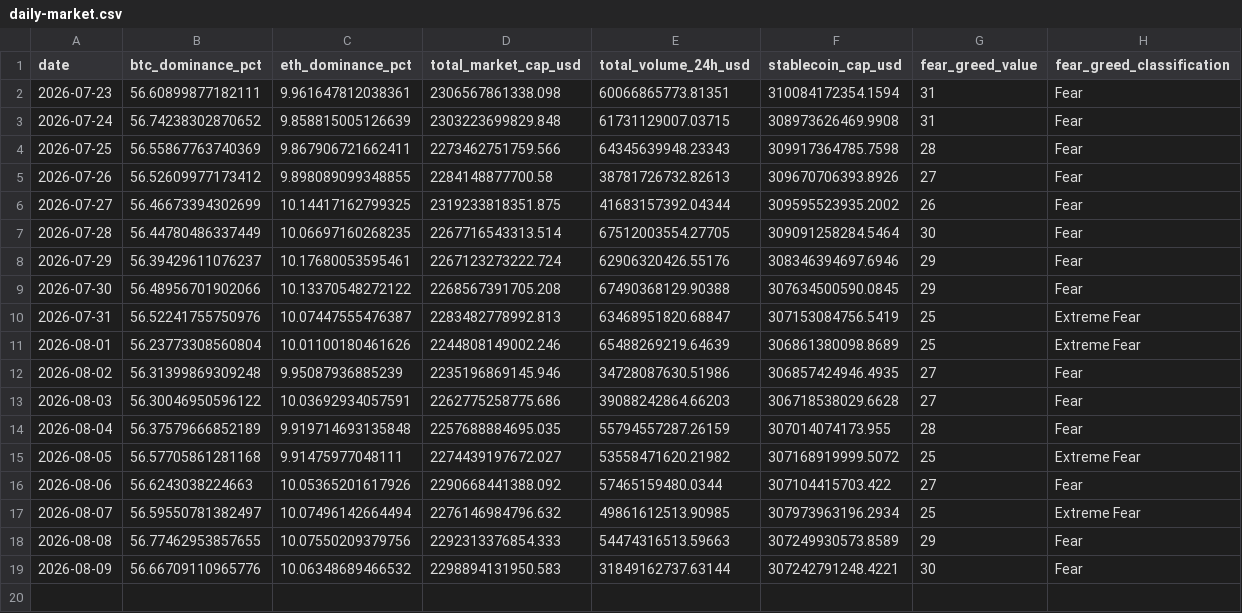
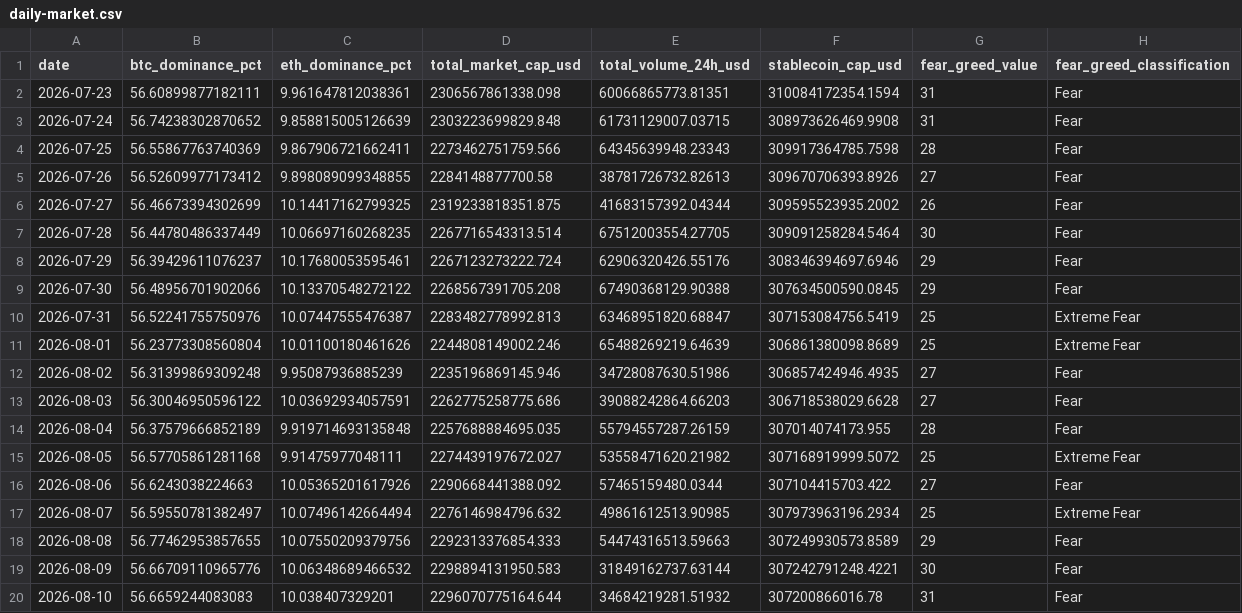
Before and after one commit to bykarantelicom/crypto-datasets, a CSV file: data/daily-market.csv, drawn as a sheet; the diff names each change by its address in the sheet, - before the commit and + after, or states it on an @@ line.

```diff
--- a/data/daily-market.csv
+++ b/data/daily-market.csv
+row 20: 2026-08-10 | 56.6659244083083 | 10.038407329201 | 2296070775164.644 | 34684219281.51932 | 307200866016.78 | 31 | Fear
```
Also changed, not shown: data/daily-symbols.csv, data/dvol-daily.csv, 5 other files.
